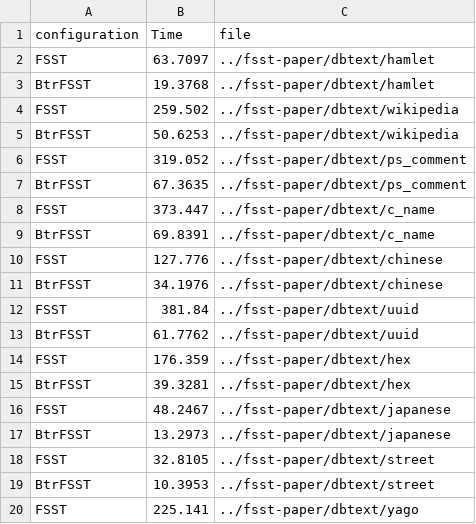
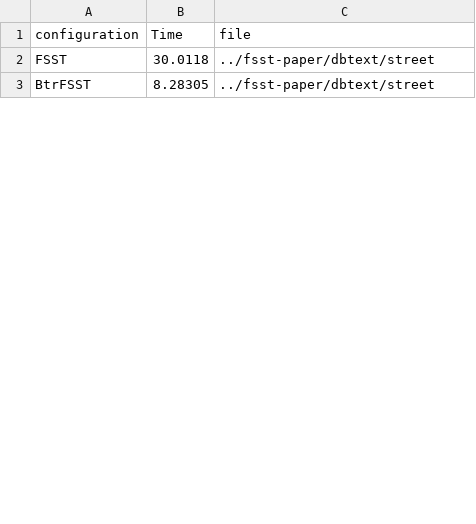
Before and after one commit to Hedi-Chehaidar/optfsst, a CSV file: benchmarking/csv/compression_speed_dbtext.csv, drawn as a sheet; only a part is shown; the diff covers the shown part only.

```diff
--- a/benchmarking/csv/compression_speed_dbtext.csv
+++ b/benchmarking/csv/compression_speed_dbtext.csv
@@ -1,20 +1,3 @@
 configuration,Time,file
-FSST,63.7097,../fsst-paper/dbtext/hamlet
-BtrFSST,19.3768,../fsst-paper/dbtext/hamlet
-FSST,259.502,../fsst-paper/dbtext/wikipedia
-BtrFSST,50.6253,../fsst-paper/dbtext/wikipedia
-FSST,319.052,../fsst-paper/dbtext/ps_comment
-BtrFSST,67.3635,../fsst-paper/dbtext/ps_comment
-FSST,373.447,../fsst-paper/dbtext/c_name
-BtrFSST,69.8391,../fsst-paper/dbtext/c_name
-FSST,127.776,../fsst-paper/dbtext/chinese
-BtrFSST,34.1976,../fsst-paper/dbtext/chinese
-FSST,381.84,../fsst-paper/dbtext/uuid
-BtrFSST,61.7762,../fsst-paper/dbtext/uuid
-FSST,176.359,../fsst-paper/dbtext/hex
-BtrFSST,39.3281,../fsst-paper/dbtext/hex
-FSST,48.2467,../fsst-paper/dbtext/japanese
-BtrFSST,13.2973,../fsst-paper/dbtext/japanese
-FSST,32.8105,../fsst-paper/dbtext/street
-BtrFSST,10.3953,../fsst-paper/dbtext/street
-FSST,225.141,../fsst-paper/dbtext/yago
+FSST,30.0118,../fsst-paper/dbtext/street
+BtrFSST,8.28305,../fsst-paper/dbtext/street
```
Also changed, not shown: 24 added rows, 7 removed rows and 28 edited cells elsewhere in this file, benchmarking/csv/decompression_speed_dbtext.csv, 9 other files.
